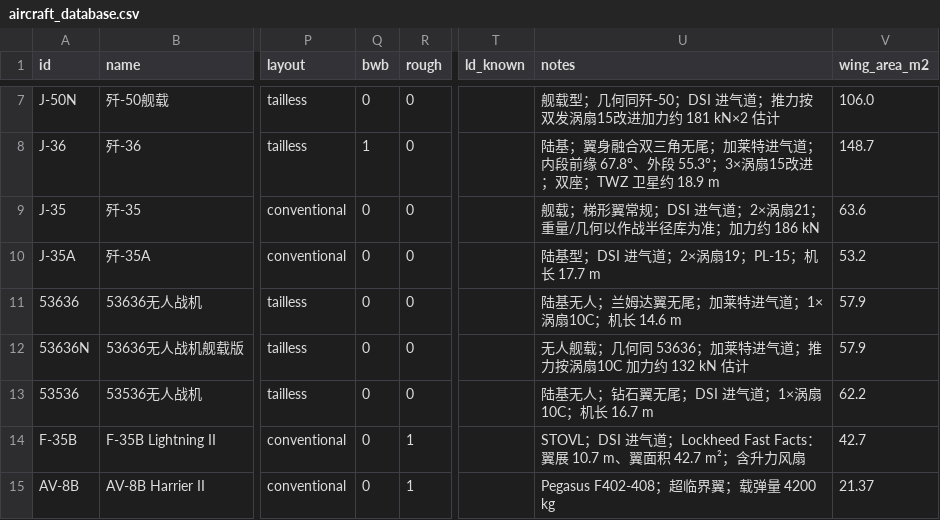
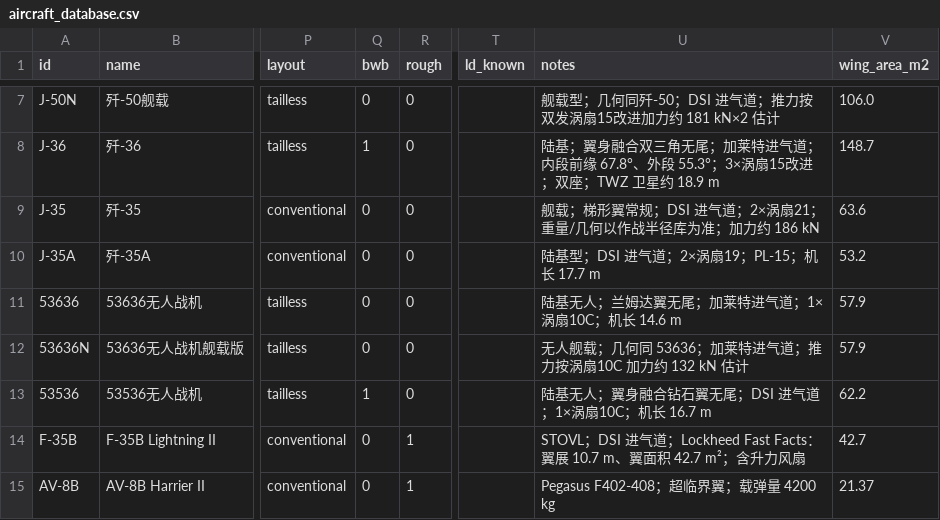
Before and after one commit to xtxsinan-lgtm/military_simulators, a CSV file: data/aircraft_database.csv, drawn as a sheet; only a part is shown, gaps mark what is left out; the diff names each change by its address in the sheet, - before the commit and + after, or states it on an @@ line.

```diff
--- a/data/aircraft_database.csv
+++ b/data/aircraft_database.csv
-Q13 (bwb): 0
+Q13 (bwb): 1
-U13 (notes): 陆基无人；钻石翼无尾；DSI 进气道；1×涡扇10C；机长 16.7 m
+U13 (notes): 陆基无人；翼身融合钻石翼无尾；DSI 进气道；1×涡扇10C；机长 16.7 m
```
Also changed, not shown: data/aircraft_engine_database.csv, 22 other files.
